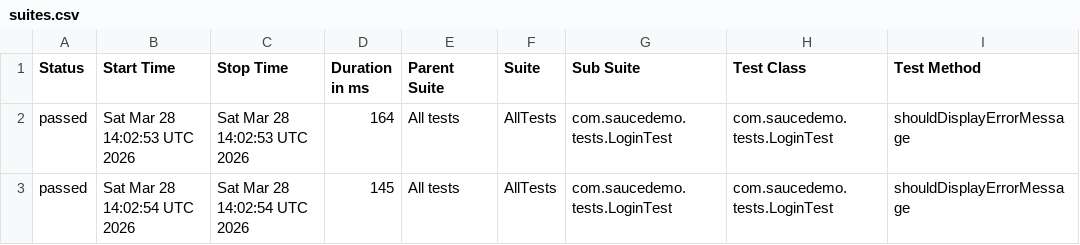
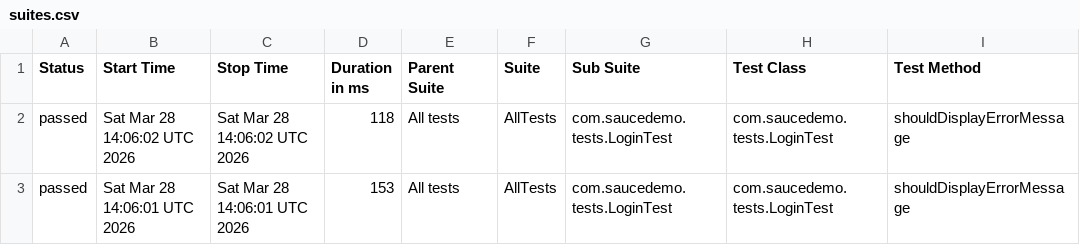
Before and after one commit to fogrizovic/playwright-java-saucedemo, a CSV file: data/suites.csv, drawn as a sheet; only a part is shown; the diff names each change by its address in the sheet, - before the commit and + after, or states it on an @@ line.

```diff
--- a/data/suites.csv
+++ b/data/suites.csv
-B2 (Start Time): Sat Mar 28 14:02:53 UTC 2026
+B2 (Start Time): Sat Mar 28 14:06:02 UTC 2026
-C2 (Stop Time): Sat Mar 28 14:02:53 UTC 2026
+C2 (Stop Time): Sat Mar 28 14:06:02 UTC 2026
-D2 (Duration in ms): 164
+D2 (Duration in ms): 118
-B3 (Start Time): Sat Mar 28 14:02:54 UTC 2026
+B3 (Start Time): Sat Mar 28 14:06:01 UTC 2026
-C3 (Stop Time): Sat Mar 28 14:02:54 UTC 2026
+C3 (Stop Time): Sat Mar 28 14:06:01 UTC 2026
-D3 (Duration in ms): 145
+D3 (Duration in ms): 153
```
Also changed, not shown: 24 other files.
